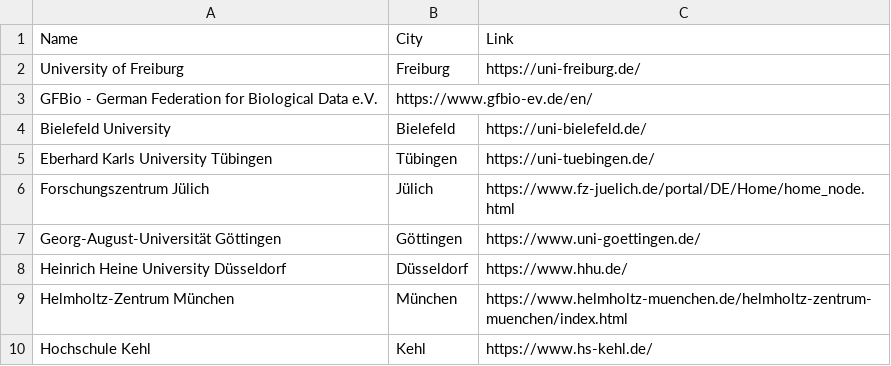
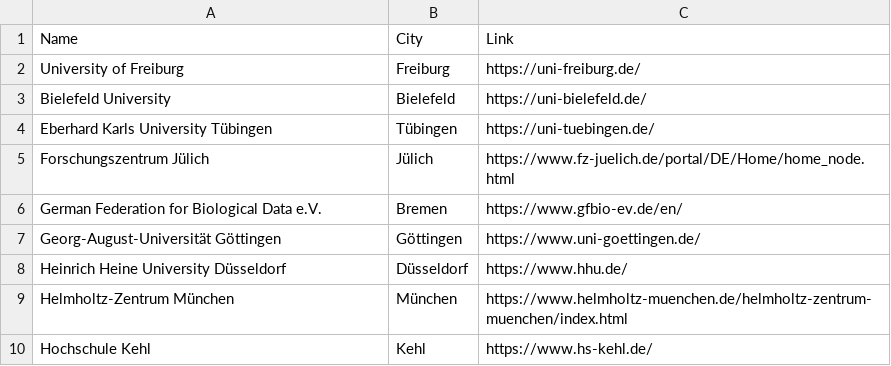
Before and after one commit to nfdi4plants/nfdi4plants.github.io, a CSV file: src/assets/data/institutions.csv, drawn as a sheet; only a part is shown.

```diff
--- a/src/assets/data/institutions.csv
+++ b/src/assets/data/institutions.csv
@@ -2,3 +2,2 @@
 University of Freiburg,Freiburg,https://uni-freiburg.de/
-GFBio - German Federation for Biological Data e.V.,https://www.gfbio-ev.de/en/
 Bielefeld University,Bielefeld,https://uni-bielefeld.de/
@@ -6,2 +5,3 @@ Eberhard Karls University Tübingen,Tübingen,https://uni-tuebingen.de/
 Forschungszentrum Jülich,Jülich,https://www.fz-juelich.de/portal/DE/Home/home_node.html
+German Federation for Biological Data e.V.,Bremen,https://www.gfbio-ev.de/en/
 Georg-August-Universität Göttingen,Göttingen,https://www.uni-goettingen.de/
```
Also changed, not shown: src/assets/data/participants.csv, src/assets/data/places.csv.
